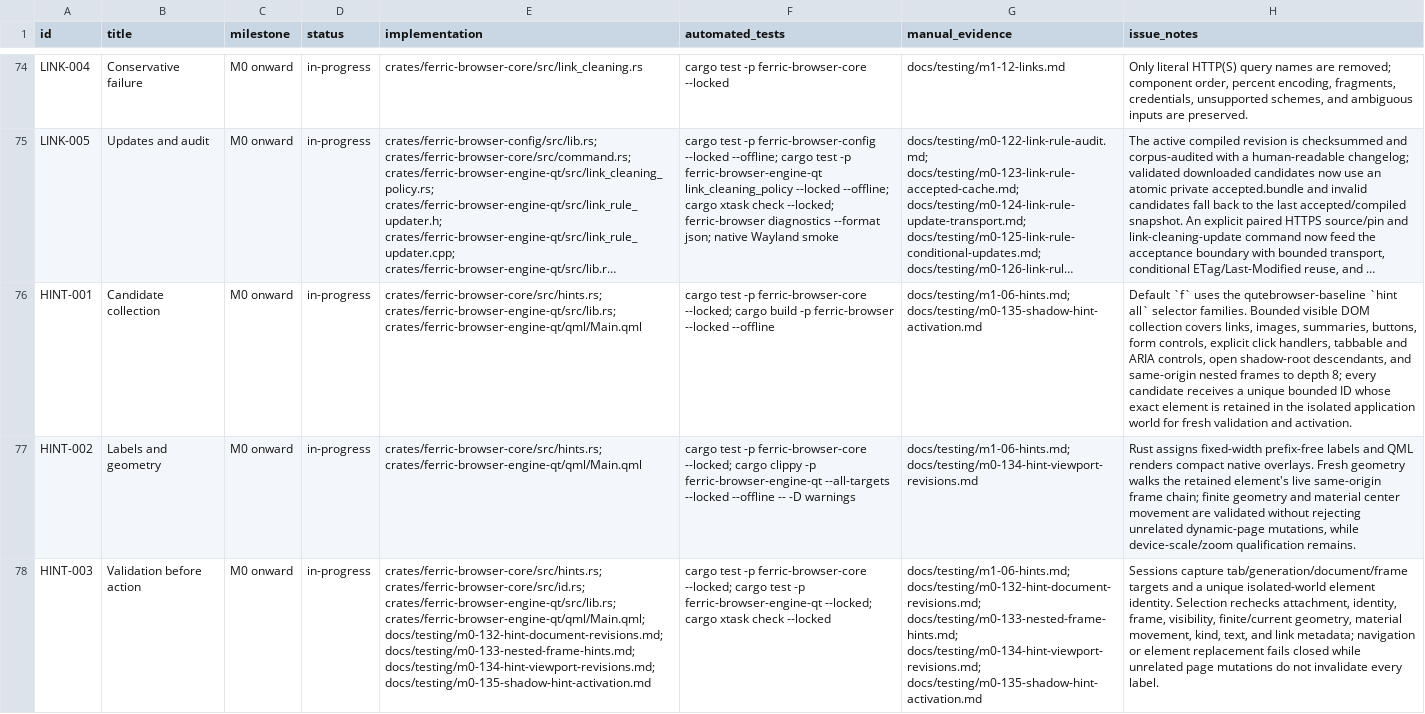
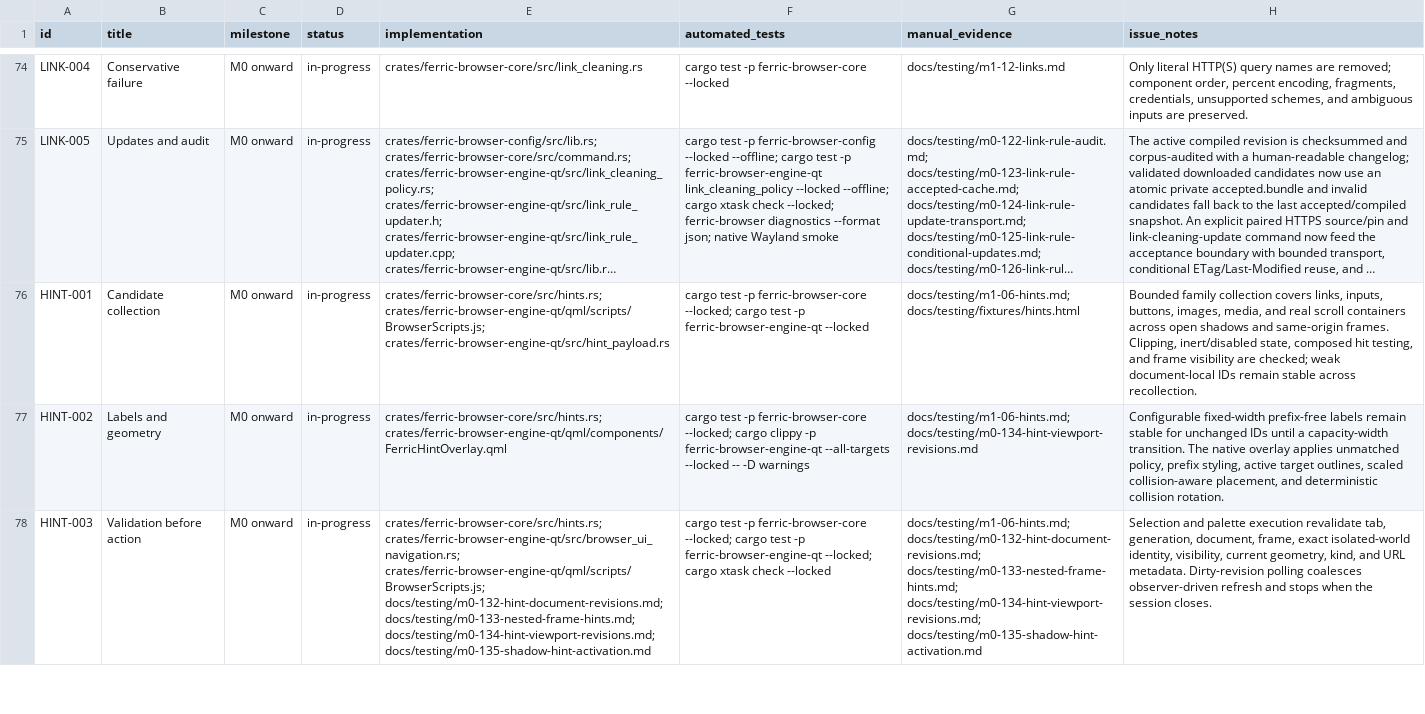
Before and after one commit to thomasaiwilcox/ferric-browser, a CSV file: docs/requirements.csv, drawn as a sheet; only a part is shown, gaps mark what is left out; long unchanged cells end in …; the diff covers the shown part only; the diff names each change by its address in the sheet, - before the commit and + after, or states it on an @@ line.

Commit message:
feat: expand keyboard navigation and spatial input design

```diff
--- a/docs/requirements.csv
+++ b/docs/requirements.csv
-E76 (implementation): crates/ferric-browser-core/src/hints.rs; crates/ferric-browser-engine-qt/src/lib.rs; crates/ferric-browser-engine-qt/qml/Main.qml
+E76 (implementation): crates/ferric-browser-core/src/hints.rs; crates/ferric-browser-engine-qt/qml/scripts/BrowserScripts.js; crates/ferric-browser-engine-qt/src/hint_payload.rs
-F76 (automated_tests): …--locked; cargo build -p ferric-browser --locked --offline
+F76 (automated_tests): …--locked; cargo test -p ferric-browser-engine-qt --locked
-G76 (manual_evidence): docs/testing/m1-06-hints.md; docs/testing/m0-135-shadow-hint-activation.md
+G76 (manual_evidence): docs/testing/m1-06-hints.md; docs/testing/fixtures/hints.html
-H76 (issue_notes): Default `f` uses the qutebrowser-baseline `hint all` selector families. Bounded visible DOM collection covers links, images, summaries, buttons, form controls, explicit click handlers, tabbable and ARIA controls, open shadow-root descendants, and same-origin nested frames to depth 8; every candidate receives a unique bounded ID whose exact element is retained in the isolated application world for fresh validation and activation.
+H76 (issue_notes): Bounded family collection covers links, inputs, buttons, images, media, and real scroll containers across open shadows and same-origin frames. Clipping, inert/disabled state, composed hit testing, and frame visibility are checked; weak document-local IDs remain stable across recollection.
-E77 (implementation): crates/ferric-browser-core/src/hints.rs; crates/ferric-browser-engine-qt/qml/Main.qml
+E77 (implementation): crates/ferric-browser-core/src/hints.rs; crates/ferric-browser-engine-qt/qml/components/FerricHintOverlay.qml
-F77 (automated_tests): …--all-targets --locked --offline -- -D…
+F77 (automated_tests): …--all-targets --locked -- -D…
-H77 (issue_notes): Rust assigns fixed-width prefix-free labels and QML renders compact native overlays. Fresh geometry walks the retained element's live same-origin frame chain; finite geometry and material center movement are validated without rejecting unrelated dynamic-page mutations, while device-scale/zoom qualification remains.
+H77 (issue_notes): Configurable fixed-width prefix-free labels remain stable for unchanged IDs until a capacity-width transition. The native overlay applies unmatched policy, prefix styling, active target outlines, scaled collision-aware placement, and deterministic collision rotation.
-E78 (implementation): crates/ferric-browser-core/src/hints.rs; crates/ferric-browser-core/src/id.rs; crates/ferric-browser-engine-qt/src/lib.rs; crates/ferric-browser-engine-qt/qml/Main.qml; docs/testing/m0-132-hint-document-revisions.md; docs/testing/m0-133-nested-frame-hints.md;…
+E78 (implementation): crates/ferric-browser-core/src/hints.rs; crates/ferric-browser-engine-qt/src/browser_ui_navigation.rs; crates/ferric-browser-engine-qt/qml/scripts/BrowserScripts.js; docs/testing/m0-132-hint-document-revisions.md; docs/testing/m0-133-nested-frame-hints.md;…
-H78 (issue_notes): Sessions capture tab/generation/document/frame targets and a unique isolated-world element identity. Selection rechecks attachment, identity, frame, visibility, finite/current geometry, material movement, kind, text, and link metadata; navigation or element replacement fails closed while unrelated page mutations do not invalidate every label.
+H78 (issue_notes): Selection and palette execution revalidate tab, generation, document, frame, exact isolated-world identity, visibility, current geometry, kind, and URL metadata. Dirty-revision polling coalesces observer-driven refresh and stops when the session closes.
```
Also changed, not shown: 6 edited cells elsewhere in this file, 46 other files.
